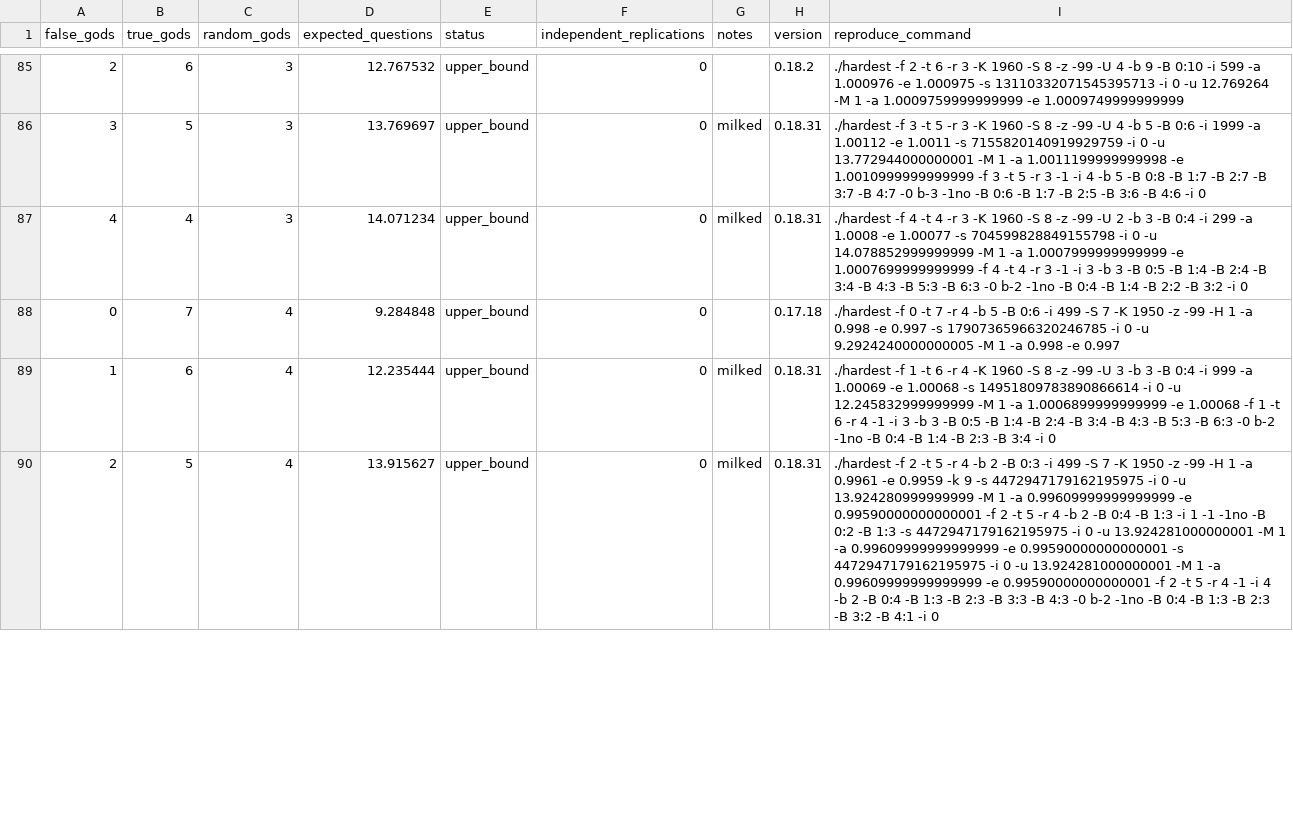
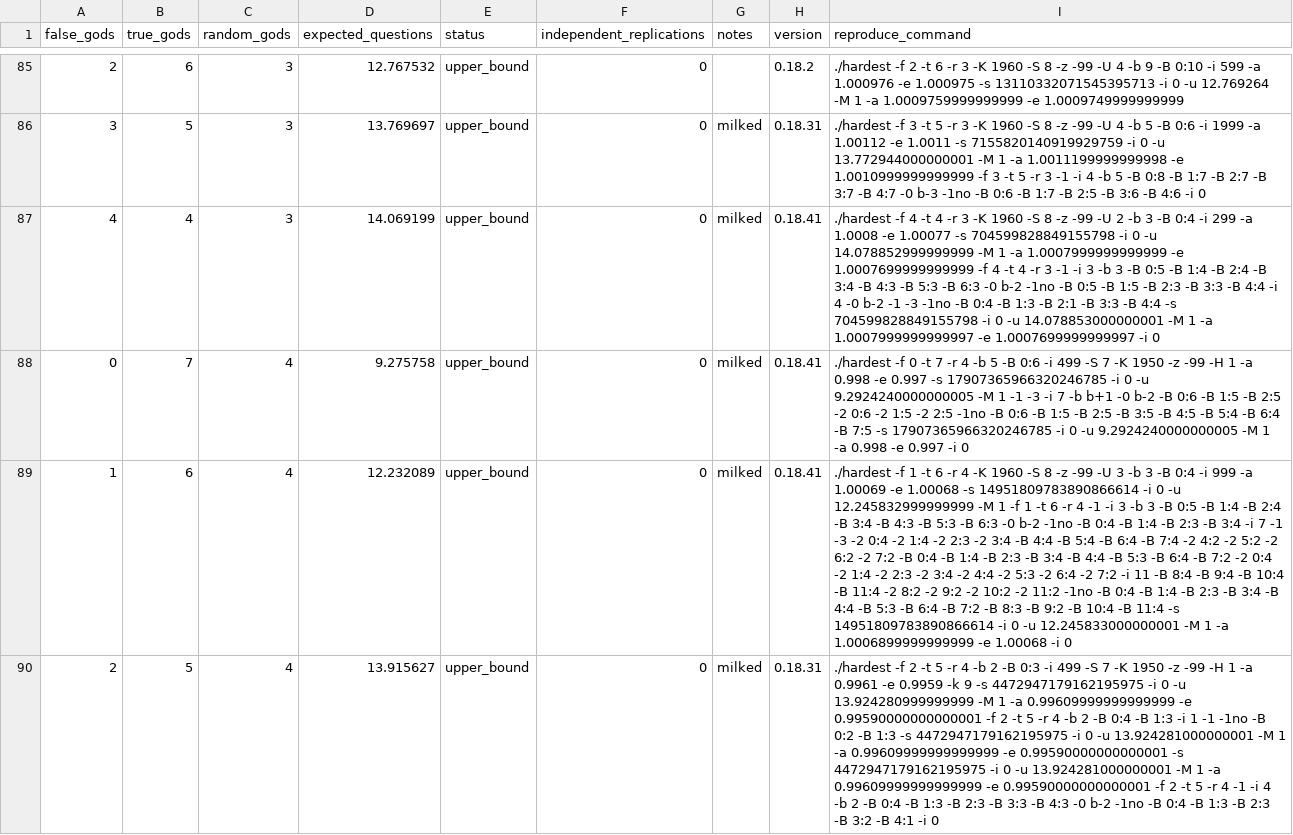
Before and after one commit to DanielVallstrom/hardest, a CSV file: best_known_bounds.csv, drawn as a sheet; only a part is shown, gaps mark what is left out; the diff covers the shown part only; the diff names each change by its address in the sheet, - before the commit and + after, or states it on an @@ line.

Commit message:
updated bounds
tested milking a bit more

```diff
--- a/best_known_bounds.csv
+++ b/best_known_bounds.csv
-D87 (expected_questions): 14.071234
+D87 (expected_questions): 14.069199
-H87 (version): 0.18.31
+H87 (version): 0.18.41
-I87 (reproduce_command): …-1no -B 0:4 -B 1:4 -B 2:2 -B 3:2 -i 0
+I87 (reproduce_command): …-1no -B 0:5 -B 1:5 -B 2:3 -B 3:3 -B 4:4 -i 4 -0 b-2 -1 -3 -1no -B 0:4 -B 1:3 -B 2:1 -B 3:3 -B 4:4 -s 704599828849155798 -i 0 -u 14.078853000000001 -M 1 -a 1.0007999999999997 -e 1.0007699999999997 -i 0
-D88 (expected_questions): 9.284848
+D88 (expected_questions): 9.275758
-G88 (notes): (empty)
+G88 (notes): milked
-H88 (version): 0.17.18
+H88 (version): 0.18.41
-I88 (reproduce_command): …-M 1 -a 0.998 -e 0.997
+I88 (reproduce_command): …-M 1 -1 -3 -i 7 -b b+1 -0 b-2 -B 0:6 -B 1:5 -B 2:5 -2 0:6 -2 1:5 -2 2:5 -1no -B 0:6 -B 1:5 -B 2:5 -B 3:5 -B 4:5 -B 5:4 -B 6:4 -B 7:5 -s 17907365966320246785 -i 0 -u 9.2924240000000005 -M 1 -a 0.998 -e 0.997 -i 0
-D89 (expected_questions): 12.235444
+D89 (expected_questions): 12.232089
-H89 (version): 0.18.31
+H89 (version): 0.18.41
-I89 (reproduce_command): …-M 1 -a 1.0006899999999999 -e 1.00068 -f 1 -t 6 -r 4 -1 -i 3 -b 3 -B 0:5 -B 1:4 -B 2:4 -B 3:4 -B 4:3 -B 5:3 -B 6:3 -0 b-2 -1no -B 0:4 -B 1:4 -B 2:3 -B 3:4 -i 0
+I89 (reproduce_command): …-M 1 -f 1 -t 6 -r 4 -1 -i 3 -b 3 -B 0:5 -B 1:4 -B 2:4 -B 3:4 -B 4:3 -B 5:3 -B 6:3 -0 b-2 -1no -B 0:4 -B 1:4 -B 2:3 -B 3:4 -i 7 -1 -3 -2 0:4 -2 1:4 -2 2:3 -2 3:4 -B 4:4 -B 5:4 -B 6:4 -B 7:4 -2 4:2 -2 5:2 -2 6:2 -2 7:2 -B 0:4 -B 1:4 -B 2:3 -B 3:4 -B 4:4 -B 5:3 -B 6:4 -B 7:2 -2 0:4 -2 1:4 -2 2:3 -2 3:4 -2 4:4 -2 5:3 -2 6:4 -2 7:2 -i 11 -B 8:4 -B 9:4 -B 10:4 -B 11:4 -2 8:2 -2 9:2 -2 10:2 -2 11:2 -1no -B 0:4 -B 1:4 -B 2:3 -B 3:4 -B 4:4 -B 5:3 -B 6:4 -B 7:2 -B 8:3 -B 9:2 -B 10:4 -B 11:4 -s 14951809783890866614 -i 0 -u 12.245833000000001 -M 1 -a 1.0006899999999999 -e 1.00068 -i 0
```
Also changed, not shown: 51 edited cells elsewhere in this file, 1 other file.
